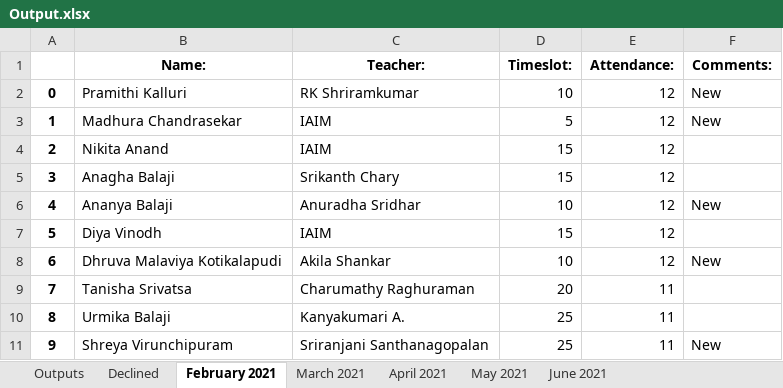
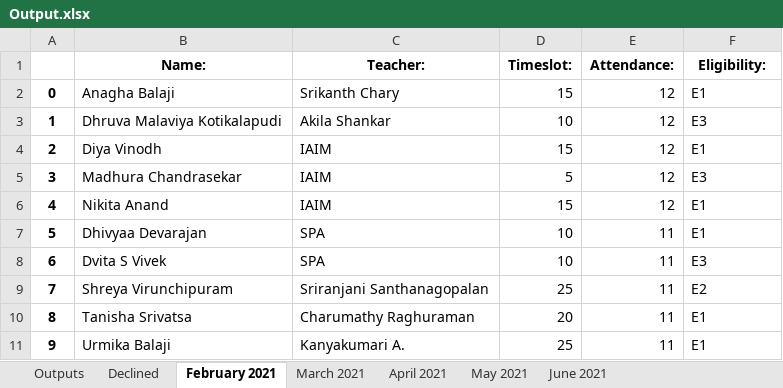
Before and after one commit to sashwat-mahalingam/CCC-Perf-Program, an Excel workbook: Output.xlsx, sheet February 2021, drawn as a sheet; values as stored, in another font and other column widths than the file's, no borders; the diff names each change by its address in the sheet, - before the commit and + after, or states it on an @@ line.

Commit message:
Finished the new implementation of per month declining and eligibility, need to implement the handling of None cases

```diff
--- a/Output.xlsx (sheet February 2021)
+++ b/Output.xlsx (sheet February 2021)
-F1: Comments:
+F1: Eligibility:
-B2 (Name:): Pramithi Kalluri
+B2 (Name:): Anagha Balaji
-C2 (Teacher:): RK Shriramkumar
+C2 (Teacher:): Srikanth Chary
-D2 (Timeslot:): 10
+D2 (Timeslot:): 15
-F2 (Eligibility:): New
+F2 (Eligibility:): E1
-B3 (Name:): Madhura Chandrasekar
+B3 (Name:): Dhruva Malaviya Kotikalapudi
-C3 (Teacher:): IAIM
+C3 (Teacher:): Akila Shankar
-D3 (Timeslot:): 5
+D3 (Timeslot:): 10
-F3 (Eligibility:): New
+F3 (Eligibility:): E3
-B4 (Name:): Nikita Anand
+B4 (Name:): Diya Vinodh
-F4 (Eligibility:): (empty)
+F4 (Eligibility:): E1
-B5 (Name:): Anagha Balaji
+B5 (Name:): Madhura Chandrasekar
-C5 (Teacher:): Srikanth Chary
+C5 (Teacher:): IAIM
-D5 (Timeslot:): 15
+D5 (Timeslot:): 5
-F5 (Eligibility:): (empty)
+F5 (Eligibility:): E3
-B6 (Name:): Ananya Balaji
+B6 (Name:): Nikita Anand
-C6 (Teacher:): Anuradha Sridhar
+C6 (Teacher:): IAIM
-D6 (Timeslot:): 10
+D6 (Timeslot:): 15
-F6 (Eligibility:): New
+F6 (Eligibility:): E1
-B7 (Name:): Diya Vinodh
+B7 (Name:): Dhivyaa Devarajan
-C7 (Teacher:): IAIM
+C7 (Teacher:): SPA
-D7 (Timeslot:): 15
+D7 (Timeslot:): 10
-E7:E8 (Attendance:): 12
+E7:E8 (Attendance:): 11
-F7 (Eligibility:): (empty)
+F7 (Eligibility:): E1
-B8 (Name:): Dhruva Malaviya Kotikalapudi
+B8 (Name:): Dvita S Vivek
-C8 (Teacher:): Akila Shankar
+C8 (Teacher:): SPA
-F8 (Eligibility:): New
+F8 (Eligibility:): E3
-B9 (Name:): Tanisha Srivatsa
+B9 (Name:): Shreya Virunchipuram
-C9 (Teacher:): Charumathy Raghuraman
+C9 (Teacher:): Sriranjani Santhanagopalan
-D9 (Timeslot:): 20
+D9 (Timeslot:): 25
-F9 (Eligibility:): (empty)
+F9 (Eligibility:): E2
-B10 (Name:): Urmika Balaji
+B10 (Name:): Tanisha Srivatsa
-C10 (Teacher:): Kanyakumari A.
+C10 (Teacher:): Charumathy Raghuraman
-D10 (Timeslot:): 25
+D10 (Timeslot:): 20
-F10 (Eligibility:): (empty)
+F10 (Eligibility:): E1
-B11 (Name:): Shreya Virunchipuram
+B11 (Name:): Urmika Balaji
-C11 (Teacher:): Sriranjani Santhanagopalan
+C11 (Teacher:): Kanyakumari A.
-F11 (Eligibility:): New
+F11 (Eligibility:): E1
```
Also changed, not shown: sheet Declined, sheet Outputs, sheet June 2021, sheet March 2021, sheet May 2021, sheet April 2021, 1 other file.
